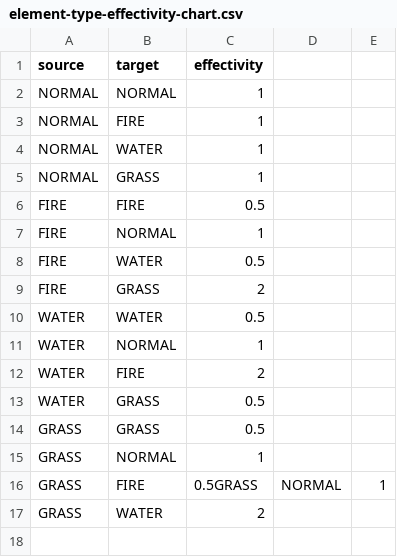
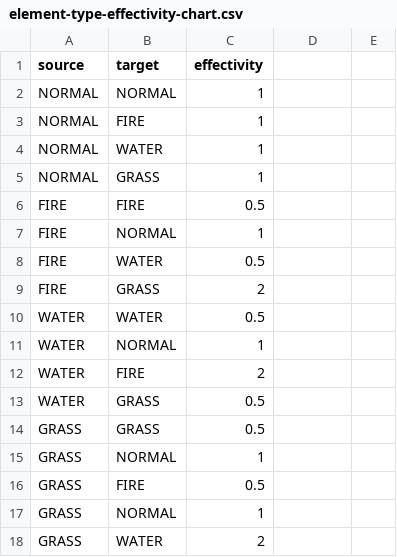
Before and after one commit to mutiarakirana21/IF2212-Monster-Saku-Game, a CSV file: bin/main/com/monstersaku/configs/element-type-effectivity-chart.csv, drawn as a sheet.

Commit message:
update main

```diff
--- a/bin/main/com/monstersaku/configs/element-type-effectivity-chart.csv
+++ b/bin/main/com/monstersaku/configs/element-type-effectivity-chart.csv
@@ -15,3 +15,4 @@ GRASS;GRASS;0.5
 GRASS;NORMAL;1
-GRASS;FIRE;0.5GRASS;NORMAL;1
+GRASS;FIRE;0.5
+GRASS;NORMAL;1
 GRASS;WATER;2
```
Also changed, not shown: src/main/resources/com/monstersaku/configs/element-type-effectivity-chart.csv, 5 other files.
